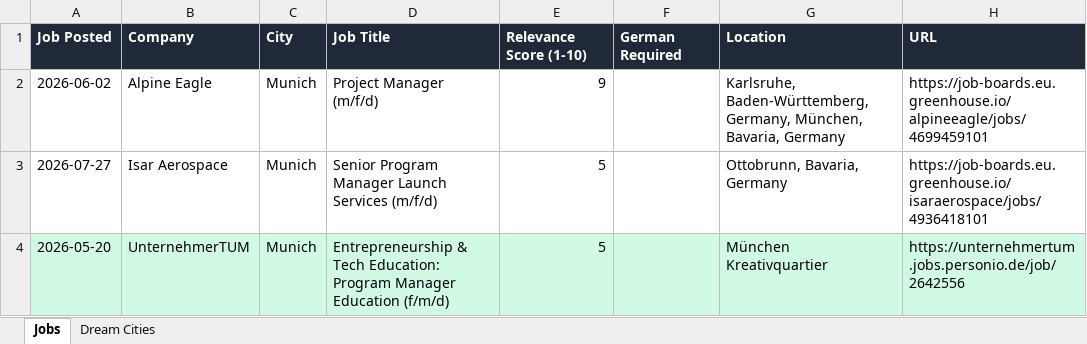
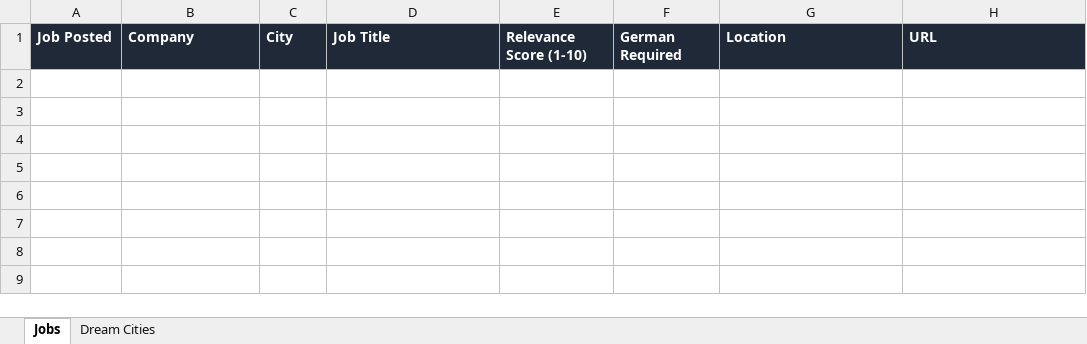
Before and after one commit to ifeellikeadev/Trackernew, an Excel workbook: data/job_tracker.xlsx, sheet Jobs, drawn as a sheet; values as stored, in another font and other column widths than the file's, no borders; the diff names each change by its address in the sheet, - before the commit and + after, or states it on an @@ line.

```diff
--- a/data/job_tracker.xlsx (sheet Jobs)
+++ b/data/job_tracker.xlsx (sheet Jobs)
-row 2: 2026-06-02 | Alpine Eagle | Munich | Project Manager (m/f/d) | 9 |  | Karlsruhe, Baden-Württemberg, Germany, München, Bavaria, Germany | https://job-boards.eu.greenhouse.io/alpineeagle/jobs/4699459101
-row 3: 2026-07-27 | Isar Aerospace | Munich | Senior Program Manager Launch Services (m/f/d) | 5 |  | Ottobrunn, Bavaria, Germany | https://job-boards.eu.greenhouse.io/isaraerospace/jobs/4936418101
-row 4: 2026-05-20 | UnternehmerTUM | Munich | Entrepreneurship & Tech Education: Program Manager Education (f/m/d) | 5 |  | München Kreativquartier | https://unternehmertum.jobs.personio.de/job/2642556
```
Also changed, not shown: 2 other files.
